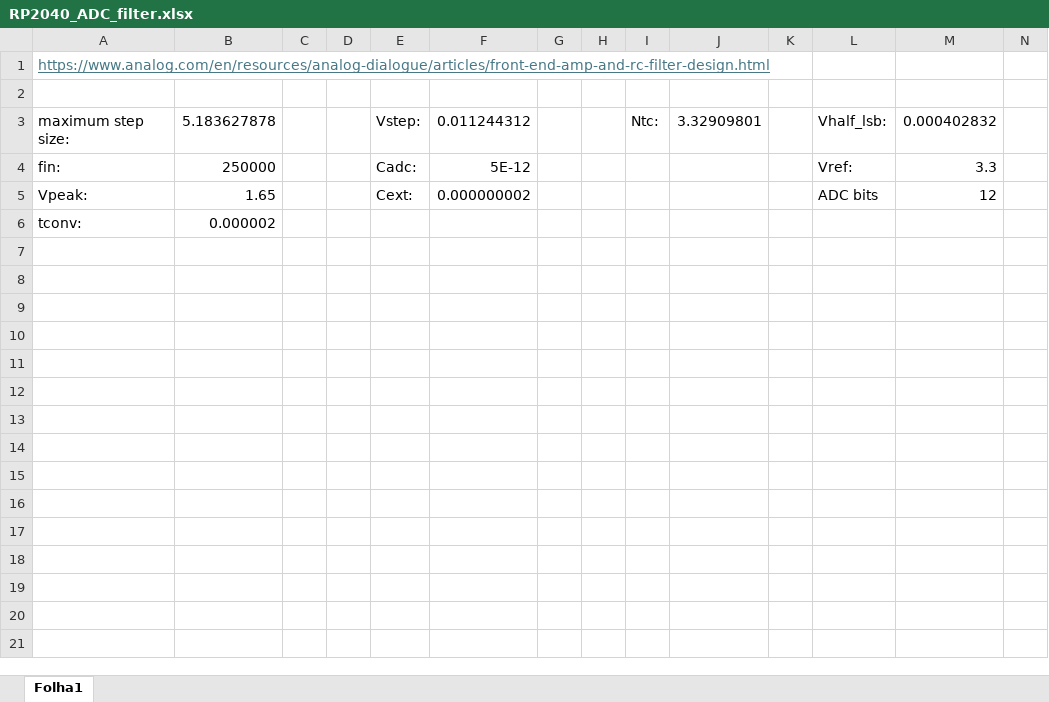
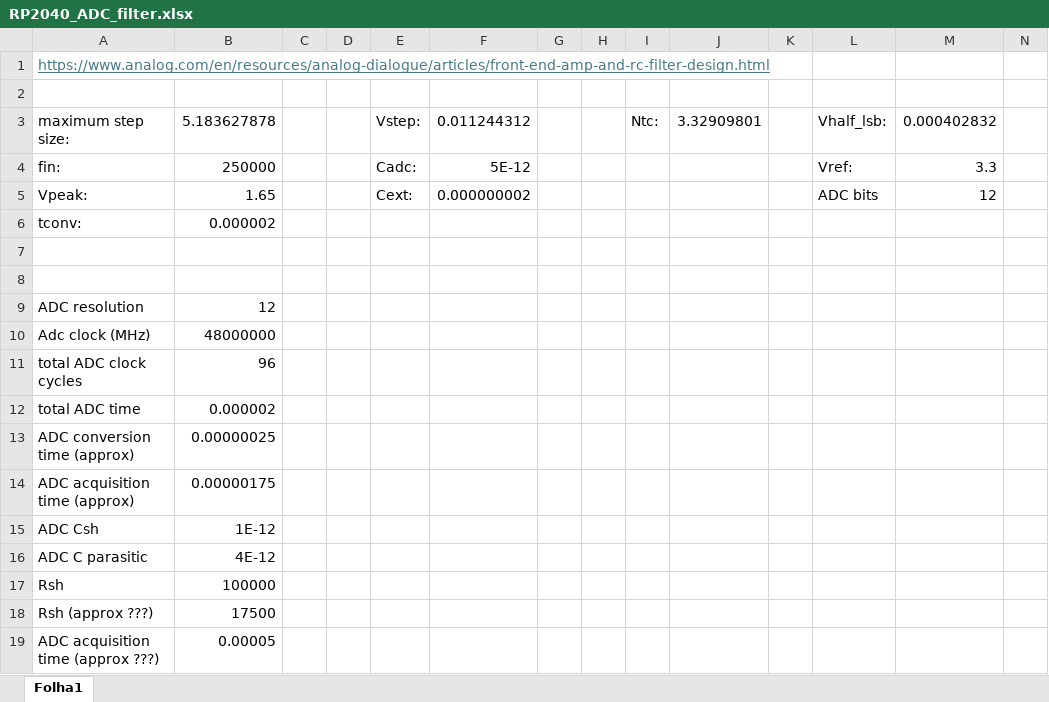
Before and after one commit to nunosousa/TelescopeMirrorTester, an Excel workbook: ECAD/BDCMotorControlBoard/RP2040_ADC_filter.xlsx, sheet Folha1, drawn as a sheet; only a part is shown; values as stored, in another font and other column widths than the file's, no borders; rows hold the shown columns only; the diff names each change by its address in the sheet, - before the commit and + after, or states it on an @@ line.

Commit message:
Progressed ECAD.

```diff
--- a/ECAD/BDCMotorControlBoard/RP2040_ADC_filter.xlsx (sheet Folha1)
+++ b/ECAD/BDCMotorControlBoard/RP2040_ADC_filter.xlsx (sheet Folha1)
+row 9: ADC resolution | 12
+row 10: Adc clock (MHz) | 48000000
+row 11: total ADC clock cycles | 96
+row 12: total ADC time | 0.000002
+row 13: ADC conversion time (approx) | 0.00000025
+row 14: ADC acquisition time (approx) | 0.00000175
+row 15: ADC Csh | 1E-12
+row 16: ADC C parasitic | 4E-12
+row 17: Rsh | 100000
+row 18: Rsh (approx ???) | 17500
+row 19: ADC acquisition time (approx ???) | 0.00005
```
Also changed, not shown: 3 other files.
